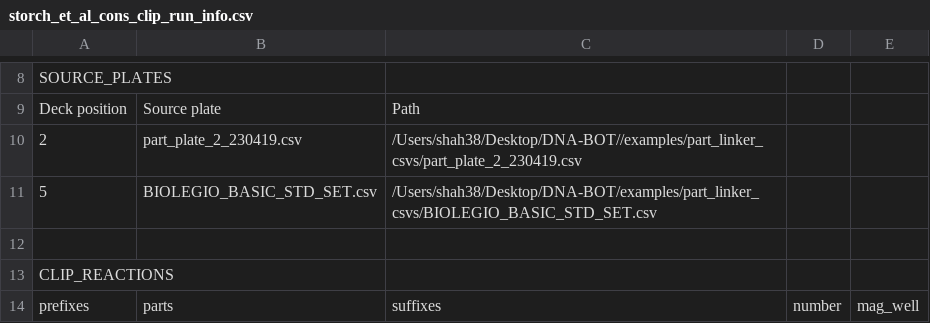
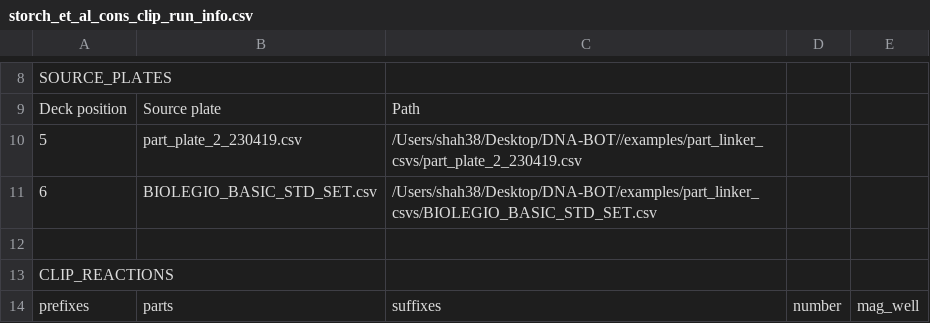
Before and after one commit to AD-SDL/DNA-BOT, a CSV file: examples/construct_csvs/storch_et_al_cons/metainformation/storch_et_al_cons_clip_run_info.csv, drawn as a sheet; only a part is shown, gaps mark what is left out.

Commit message:
move deck positions in clip step to avoid collisions

```diff
--- a/examples/construct_csvs/storch_et_al_cons/metainformation/storch_et_al_cons_clip_run_info.csv
+++ b/examples/construct_csvs/storch_et_al_cons/metainformation/storch_et_al_cons_clip_run_info.csv
@@ -9,4 +9,4 @@ SOURCE_PLATES
 Deck position,Source plate,Path
-2,part_plate_2_230419.csv,/Users/shah38/Desktop/DNA-BOT//examples/part_linker_csvs/part_plate_2_230419.csv
-5,BIOLEGIO_BASIC_STD_SET.csv,/Users/shah38/Desktop/DNA-BOT/examples/part_linker_csvs/BIOLEGIO_BASIC_STD_SET.csv
+5,part_plate_2_230419.csv,/Users/shah38/Desktop/DNA-BOT//examples/part_linker_csvs/part_plate_2_230419.csv
+6,BIOLEGIO_BASIC_STD_SET.csv,/Users/shah38/Desktop/DNA-BOT/examples/part_linker_csvs/BIOLEGIO_BASIC_STD_SET.csv
 
```
Also changed, not shown: 3 other files.
